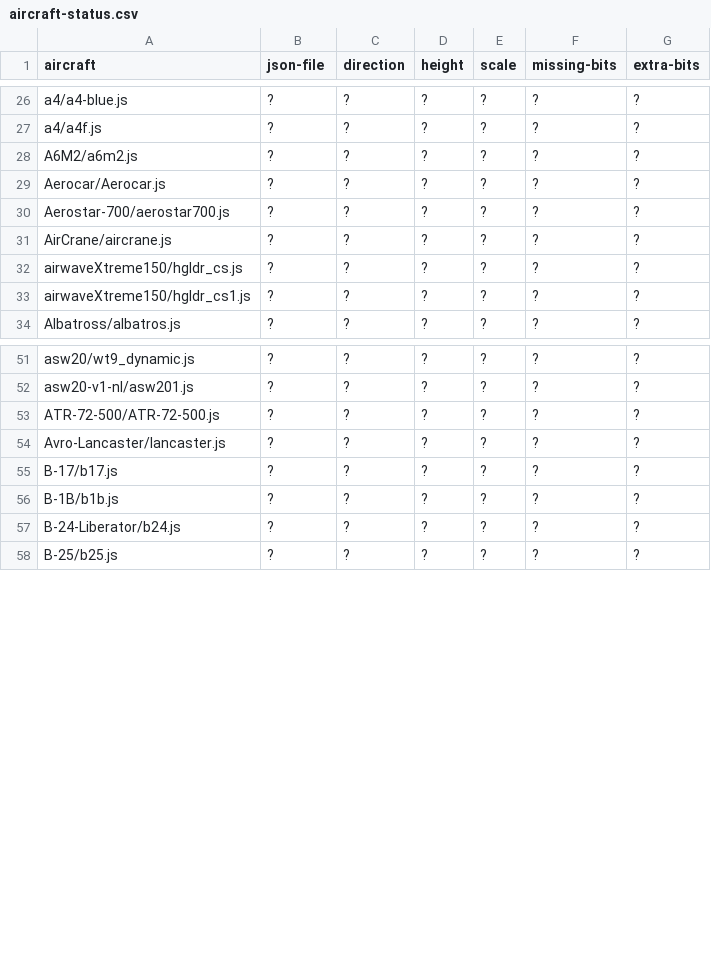
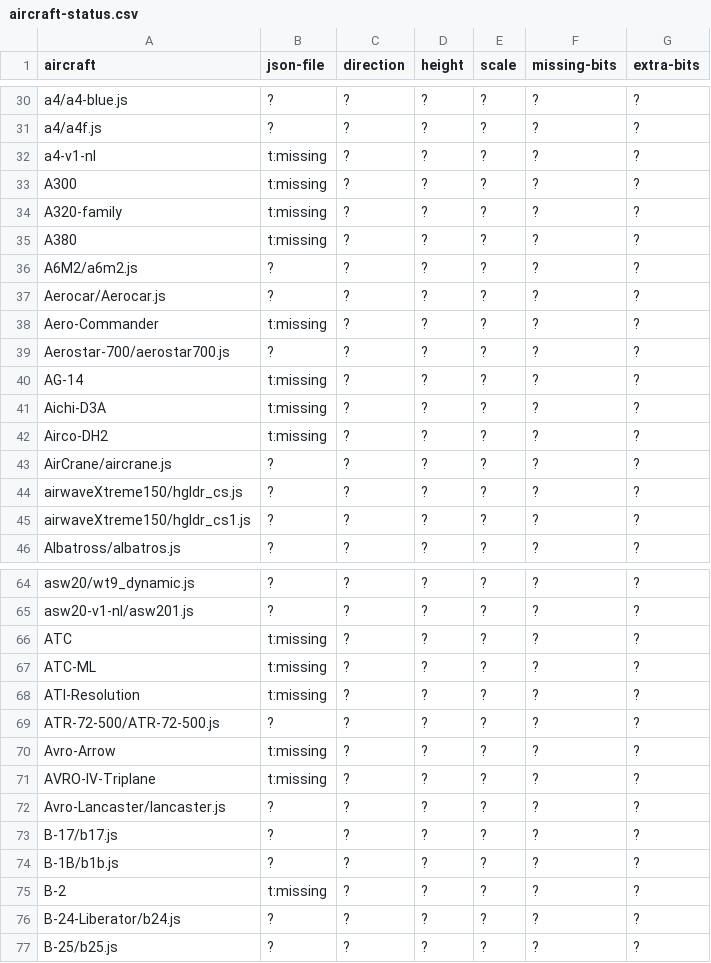
Before and after one commit to fgx/fgx-aircraft, a CSV file: aircraft-status.csv, drawn as a sheet; only a part is shown, gaps mark what is left out; the diff covers the shown part only.

Commit message:
CSV A-B checked for missing json

```diff
--- a/aircraft-status.csv
+++ b/aircraft-status.csv
@@ -27,5 +31,13 @@ a4/a4-blue.js,?,?,?,?,?,?
 a4/a4f.js,?,?,?,?,?,?
+a4-v1-nl,t:missing,?,?,?,?,?
+A300,t:missing,?,?,?,?,?
+A320-family,t:missing,?,?,?,?,?
+A380,t:missing,?,?,?,?,?
 A6M2/a6m2.js,?,?,?,?,?,?
 Aerocar/Aerocar.js,?,?,?,?,?,?
+Aero-Commander,t:missing,?,?,?,?,?
 Aerostar-700/aerostar700.js,?,?,?,?,?,?
+AG-14,t:missing,?,?,?,?,?
+Aichi-D3A,t:missing,?,?,?,?,?
+Airco-DH2,t:missing,?,?,?,?,?
 AirCrane/aircrane.js,?,?,?,?,?,?
@@ -52,3 +65,8 @@ asw20/wt9_dynamic.js,?,?,?,?,?,?
 asw20-v1-nl/asw201.js,?,?,?,?,?,?
+ATC,t:missing,?,?,?,?,?
+ATC-ML,t:missing,?,?,?,?,?
+ATI-Resolution,t:missing,?,?,?,?,?
 ATR-72-500/ATR-72-500.js,?,?,?,?,?,?
+Avro-Arrow,t:missing,?,?,?,?,?
+AVRO-IV-Triplane,t:missing,?,?,?,?,?
 Avro-Lancaster/lancaster.js,?,?,?,?,?,?
@@ -56,2 +74,3 @@ B-17/b17.js,?,?,?,?,?,?
 B-1B/b1b.js,?,?,?,?,?,?
+B-2,t:missing,?,?,?,?,?
 B-24-Liberator/b24.js,?,?,?,?,?,?
```
Also changed, not shown: 11 added rows elsewhere in this file.
